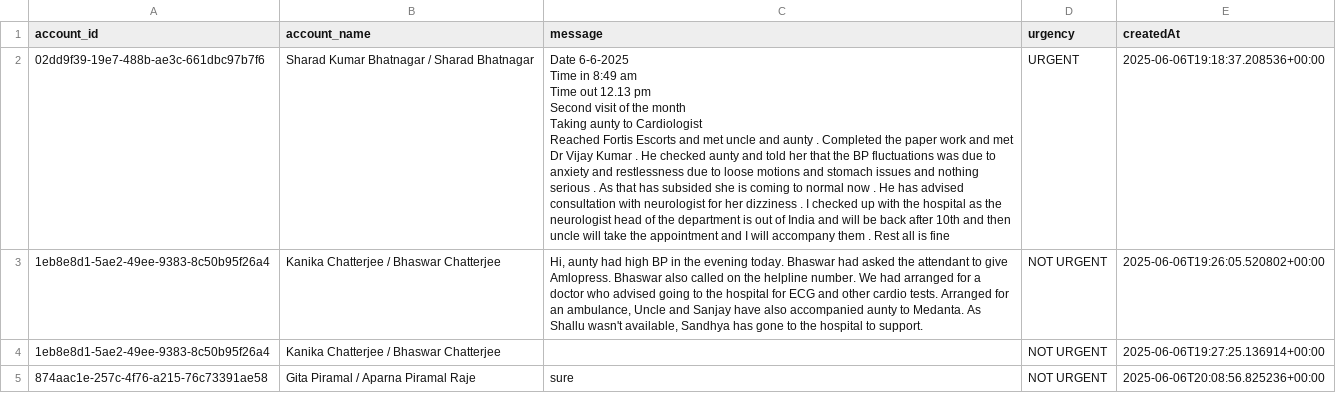
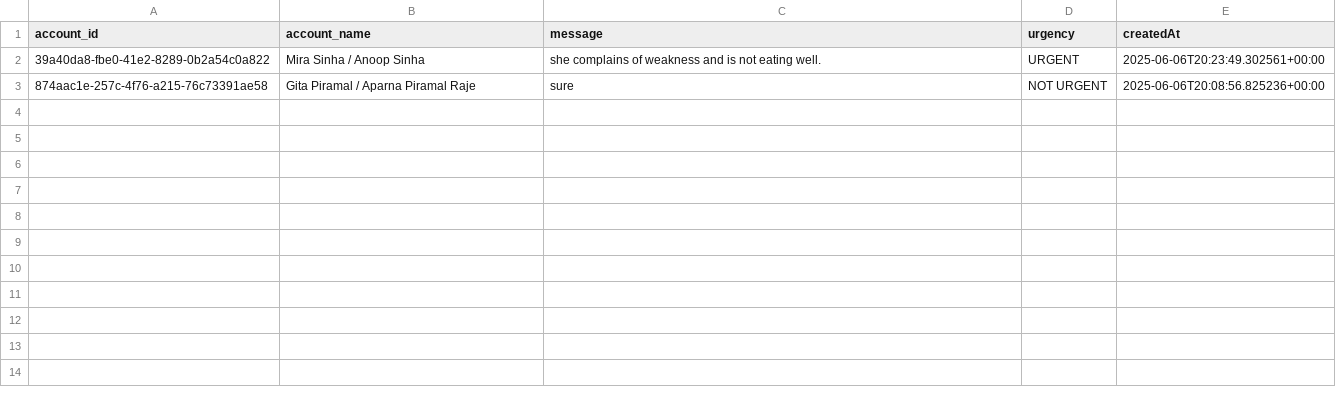
Before and after one commit to GOKULSINGHSHAH123/firebase, a CSV file: urgent_messages_report.csv, drawn as a sheet; removed rows and columns are numbered as before the commit, all else as after; ↵ is a line break in a cell; the diff names each change by its address in the sheet, - before the commit and + after, or states it on an @@ line.

```diff
--- a/urgent_messages_report.csv
+++ b/urgent_messages_report.csv
-row 2: 02dd9f39-19e7-488b-ae3c-661dbc97b7f6 | Sharad Kumar Bhatnagar / Sharad Bhatnagar | Date 6-6-2025 ↵ Time in 8:49 am ↵ Time out 12.13 pm ↵ Second visit of the month ↵ Taking aunty to Cardiologist ↵ Reached Fortis Escorts and met uncle and aunty . Completed the paper work and met Dr Vijay Kumar . He checked aunty and told her that the BP fluctuations was due to anxiety and restlessness due to loose motions and stomach issues and nothing serious . As that has subsided she is coming to normal now . He has advised consultation with neurologist for her dizziness . I checked up with the hospital as the neurologist head of the department is out of India and will be back after 10th and then uncle will take the appointment and I will accompany them . Rest all is fine | URGENT | 2025-06-06T19:18:37.208536+00:00
-row 3: 1eb8e8d1-5ae2-49ee-9383-8c50b95f26a4 | Kanika Chatterjee / Bhaswar Chatterjee | Hi, aunty had high BP in the evening today. Bhaswar had asked the attendant to give Amlopress. Bhaswar also called on the helpline number. We had arranged for a doctor who advised going to the hospital for ECG and other cardio tests. Arranged for an ambulance, Uncle and Sanjay have also accompanied aunty to Medanta. As Shallu wasn't available, Sandhya has gone to the hospital to support. | NOT URGENT | 2025-06-06T19:26:05.520802+00:00
-row 4: 1eb8e8d1-5ae2-49ee-9383-8c50b95f26a4 | Kanika Chatterjee / Bhaswar Chatterjee |  | NOT URGENT | 2025-06-06T19:27:25.136914+00:00
+row 2: 39a40da8-fbe0-41e2-8289-0b2a54c0a822 | Mira Sinha / Anoop Sinha | she complains of weakness and is not eating well. | URGENT | 2025-06-06T20:23:49.302561+00:00
```
